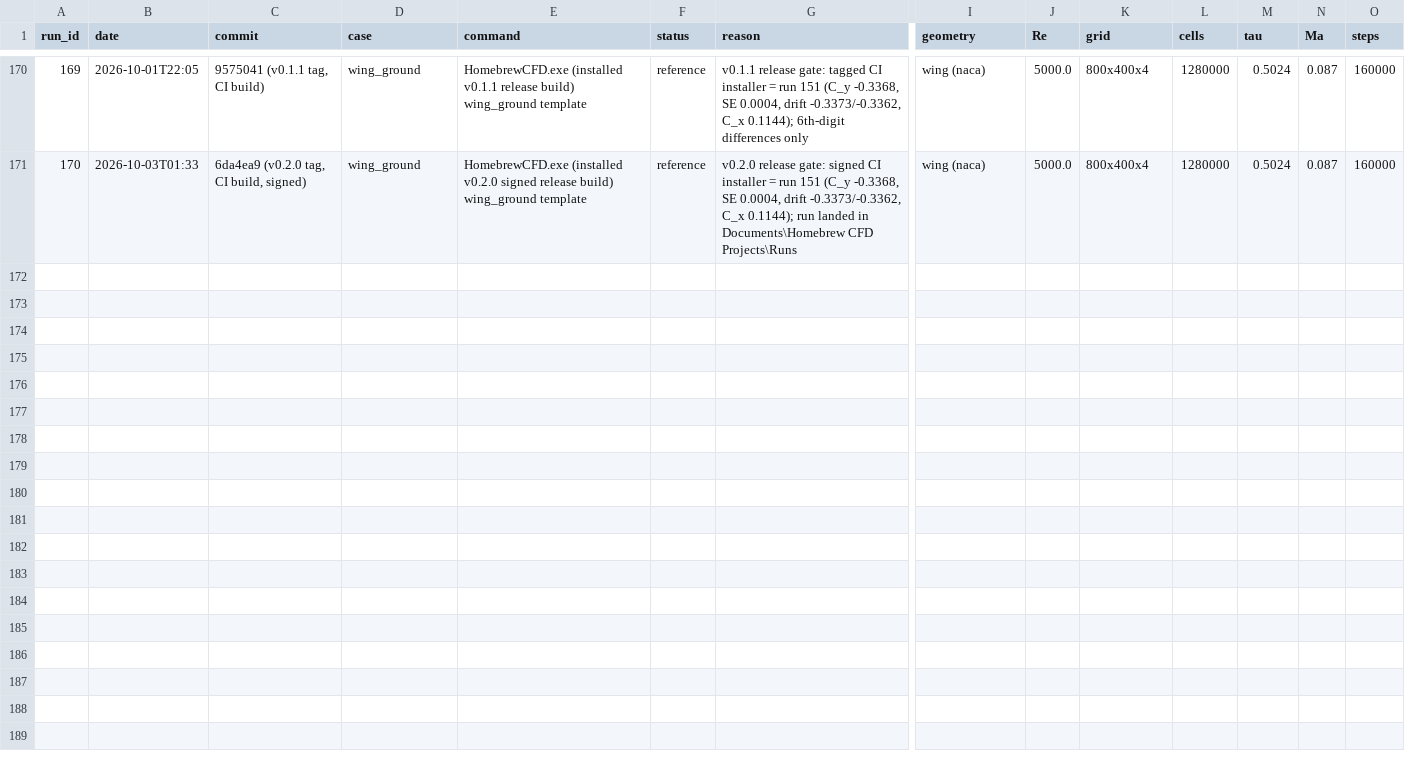
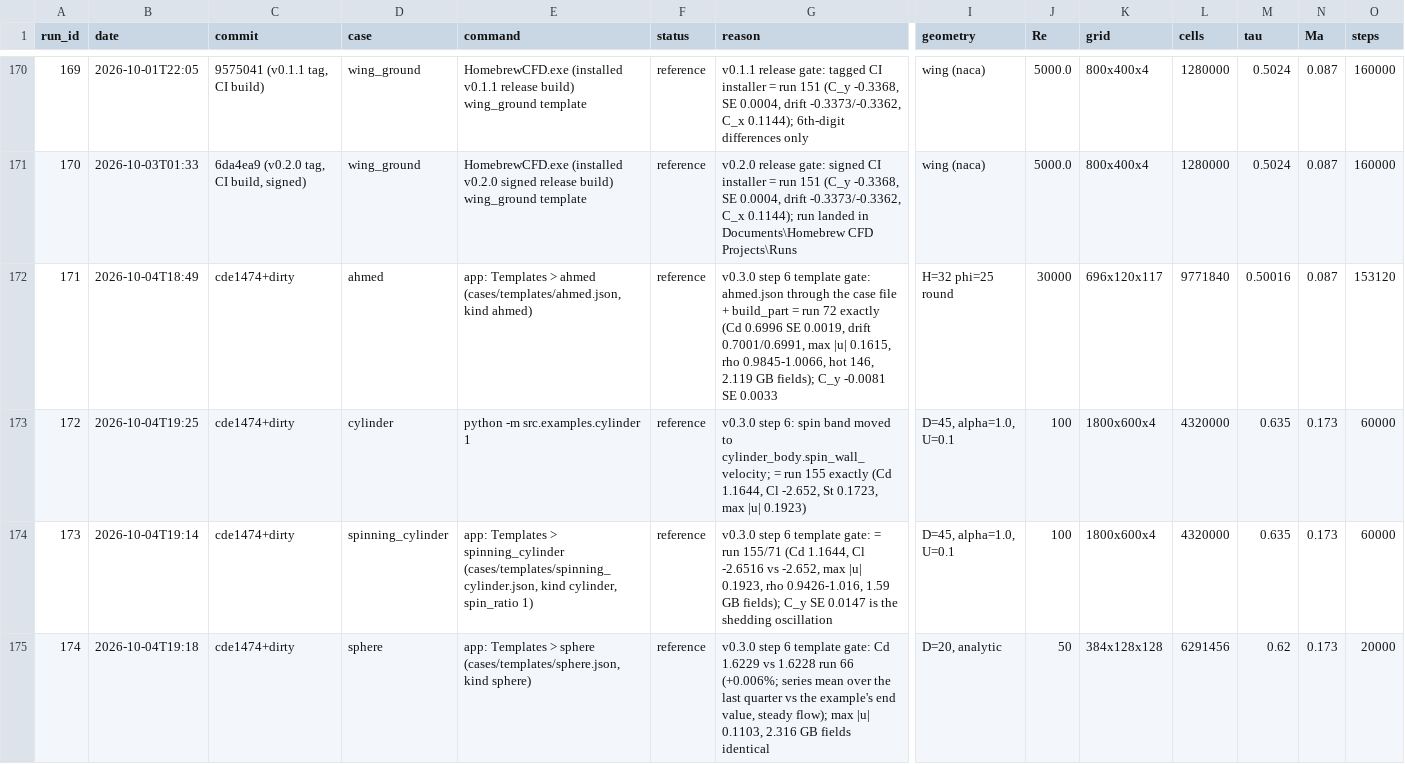
Before and after one commit to JDavies101/Homebrew-CFD, a CSV file: docs/run_log.csv, drawn as a sheet; only a part is shown, gaps mark what is left out; rows hold the shown columns only; the diff names each change by its address in the sheet, - before the commit and + after, or states it on an @@ line.

Commit message:
Templates: Ahmed, sphere, spinning cylinder; start-page list; fixes (#39)
- case_file: geometry kinds sphere, cylinder (spin_ratio -> u_w) and
ahmed (staircase only), built with the examples' own functions
- cylinder_body: spin_wall_velocity shared by the example and the case
file (run 172 = run 155 exactly)
- templates: ahmed.json = run 72 exactly (run 171, Cd 0.6996 SE 0.0019),
spinning_cylinder.json = run 155 (run 173, Cd 1.1644, Cl -2.652),
sphere.json Cd 1.6229 vs 1.6228 run 66 (run 174)
- start page: Templates list opens a template untitled
- viewport: analytic sphere / cylinder surfaces, Ahmed voxel surface,
mask_surface shared with the preview, compact vertical q bar
- main window: Voxels locks the window with a moving progress bar while
the geometry preview builds
- solver: the last coefficient samples (after the final progress
callback) are written to the live file, so plots end at the run end
- tests: templates validate, spec kinds equal the examples' masks and q
bit for bit, spin u_w = omega x r, Ahmed Bouzidi refused, analytic
surface sizes, template activation
- DESIGN: project folders in v0.3.0; run log 171-174

```diff
--- a/docs/run_log.csv
+++ b/docs/run_log.csv
+row 172: 171 | 2026-10-04T18:49 | cde1474+dirty | ahmed | app: Templates > ahmed (cases/templates/ahmed.json, kind ahmed) | reference | v0.3.0 step 6 template gate: ahmed.json through the case file + build_part = run 72 exactly (Cd 0.6996 SE 0.0019, drift 0.7001/0.6991, max |u| 0.1615, rho 0.9845-1.0066, hot 146, 2.119 GB fields); C_y -0.0081 SE 0.0033 | H=32 phi=25 round | 30000 | 696x120x117 | 9771840 | 0.50016 | 0.087 | 153120
+row 173: 172 | 2026-10-04T19:25 | cde1474+dirty | cylinder | python -m src.examples.cylinder 1 | reference | v0.3.0 step 6: spin band moved to cylinder_body.spin_wall_velocity; = run 155 exactly (Cd 1.1644, Cl -2.652, St 0.1723, max |u| 0.1923) | D=45, alpha=1.0, U=0.1 | 100 | 1800x600x4 | 4320000 | 0.635 | 0.173 | 60000
+row 174: 173 | 2026-10-04T19:14 | cde1474+dirty | spinning_cylinder | app: Templates > spinning_cylinder (cases/templates/spinning_cylinder.json, kind cylinder, spin_ratio 1) | reference | v0.3.0 step 6 template gate: = run 155/71 (Cd 1.1644, Cl -2.6516 vs -2.652, max |u| 0.1923, rho 0.9426-1.016, 1.59 GB fields); C_y SE 0.0147 is the shedding oscillation | D=45, alpha=1.0, U=0.1 | 100 | 1800x600x4 | 4320000 | 0.635 | 0.173 | 60000
+row 175: 174 | 2026-10-04T19:18 | cde1474+dirty | sphere | app: Templates > sphere (cases/templates/sphere.json, kind sphere) | reference | v0.3.0 step 6 template gate: Cd 1.6229 vs 1.6228 run 66 (+0.006%; series mean over the last quarter vs the example's end value, steady flow); max |u| 0.1103, 2.316 GB fields identical | D=20, analytic | 50 | 384x128x128 | 6291456 | 0.62 | 0.173 | 20000
```
Also changed, not shown: 14 other files.
